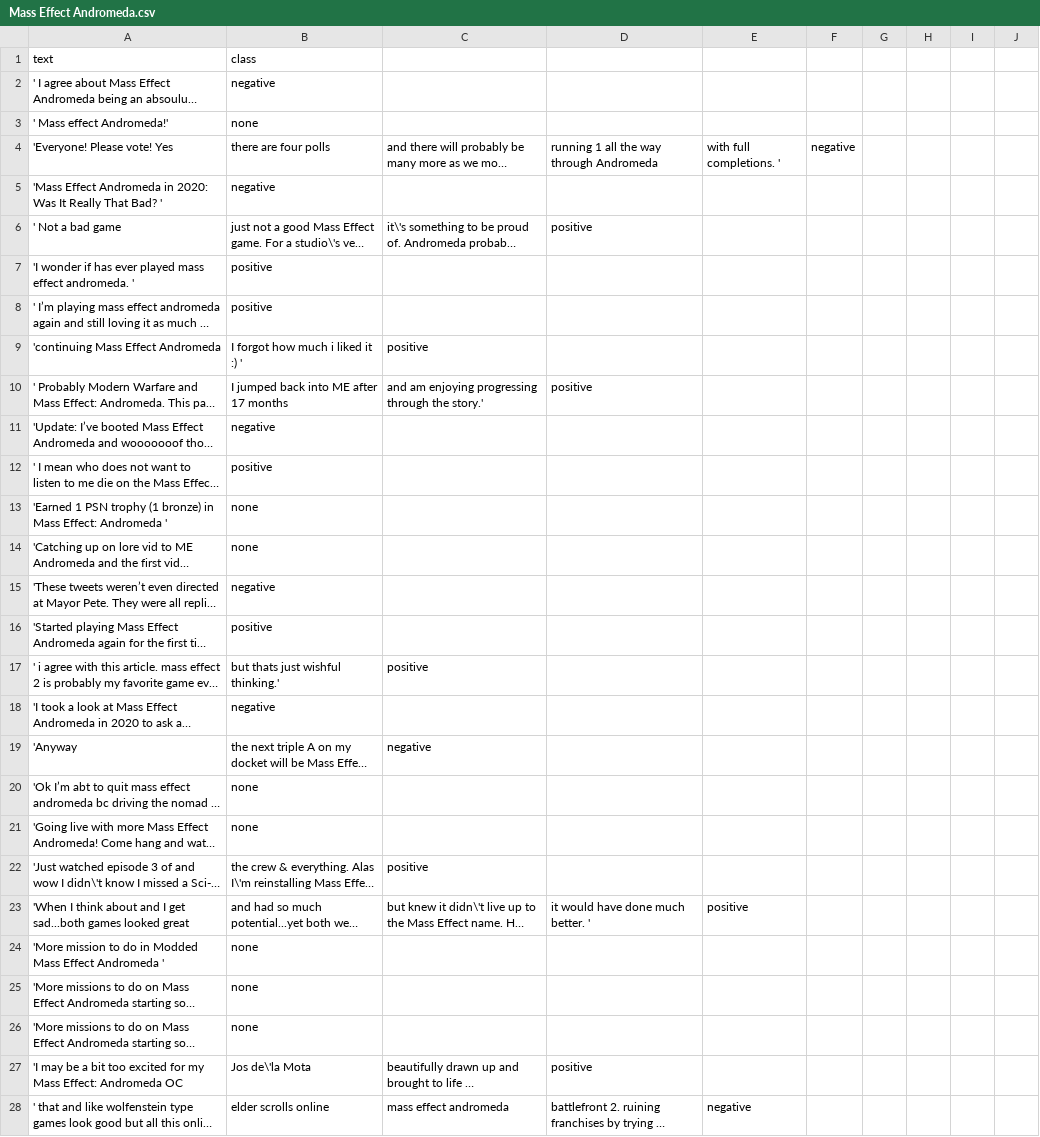
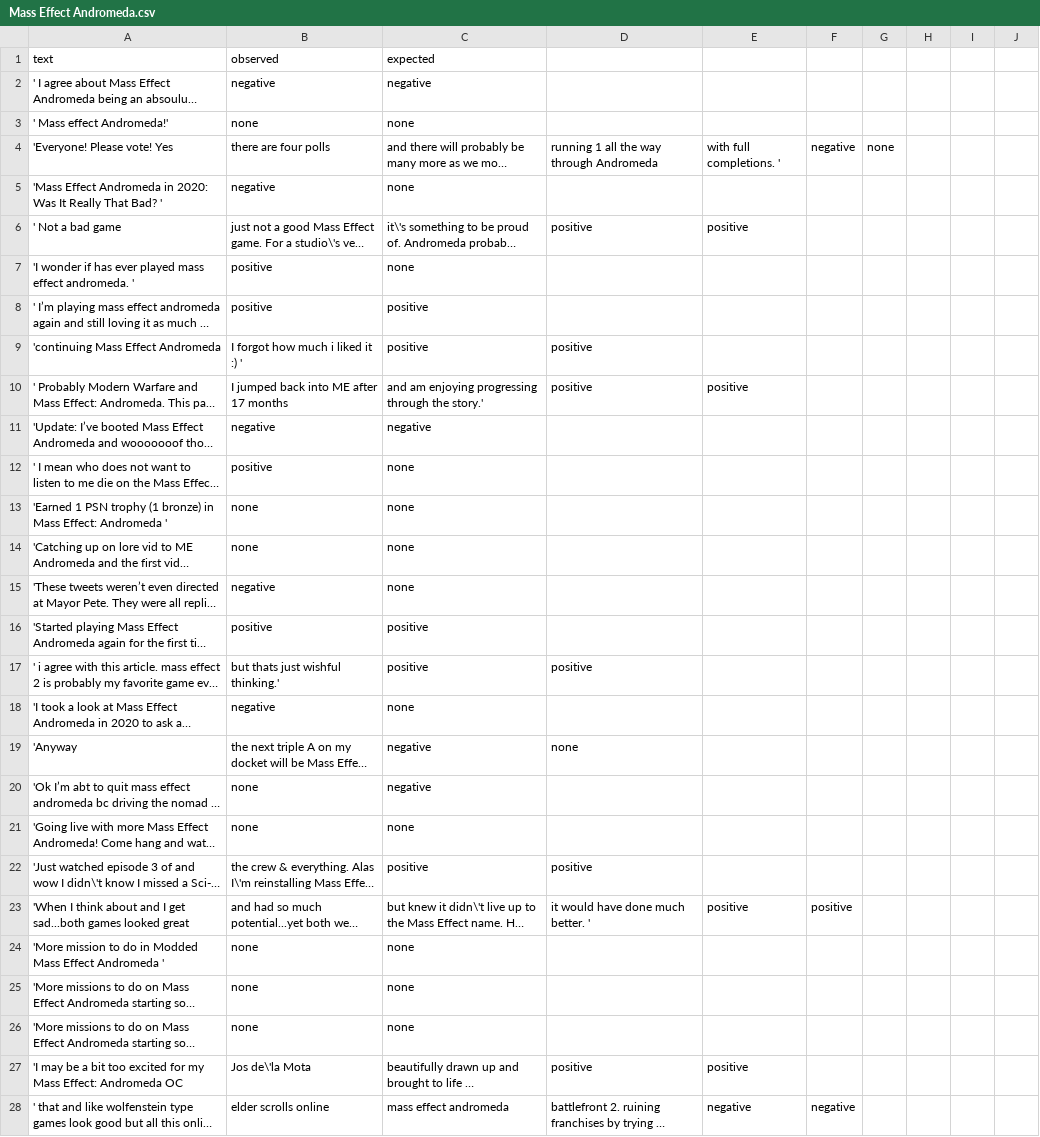
Before and after one commit to seraogianluca/GIAR, a CSV file: docs/Datamining/dataset/classified_data/csv/Mass Effect Andromeda.csv, drawn as a sheet; only a part is shown; long unchanged cells end in …; the diff covers the shown part only; the diff names each change by its address in the sheet, - before the commit and + after, or states it on an @@ line.

```diff
--- a/docs/Datamining/dataset/classified_data/csv/Mass Effect Andromeda.csv
+++ b/docs/Datamining/dataset/classified_data/csv/Mass Effect Andromeda.csv
-B1: class
+B1: observed
-C1: (empty)
+C1: expected
-C2 (expected): (empty)
+C2 (expected): negative
-C3 (expected): (empty)
+C3 (expected): none
-G4: (empty)
+G4: none
-C5 (expected): (empty)
+C5 (expected): none
-E6: (empty)
+E6: positive
-C7 (expected): (empty)
+C7 (expected): none
-C8 (expected): (empty)
+C8 (expected): positive
-D9: (empty)
+D9: positive
-E10: (empty)
+E10: positive
-C11 (expected): (empty)
+C11 (expected): negative
-C12:C15 (expected): (empty)
+C12:C15 (expected): none
-C16 (expected): (empty)
+C16 (expected): positive
-D17: (empty)
+D17: positive
-C18 (expected): (empty)
+C18 (expected): none
-D19: (empty)
+D19: none
-C20 (expected): (empty)
+C20 (expected): negative
-C21 (expected): (empty)
+C21 (expected): none
-D22: (empty)
+D22: positive
-F23: (empty)
+F23: positive
-C24:C26 (expected): (empty)
+C24:C26 (expected): none
-E27: (empty)
+E27: positive
-F28: (empty)
+F28: negative
```
Also changed, not shown: 66 edited cells elsewhere in this file, docs/Datamining/dataset/classified_data/csv/Assassin's Creed Odyssey.csv, docs/Datamining/dataset/classified_data/csv/Bioshock.csv, 10 other files.
